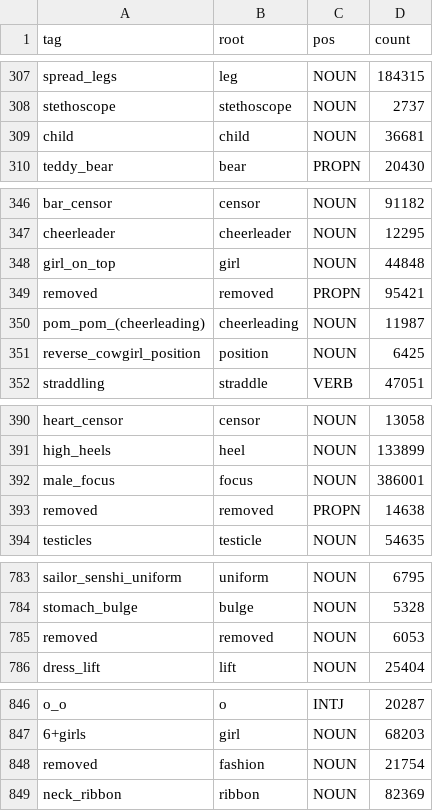
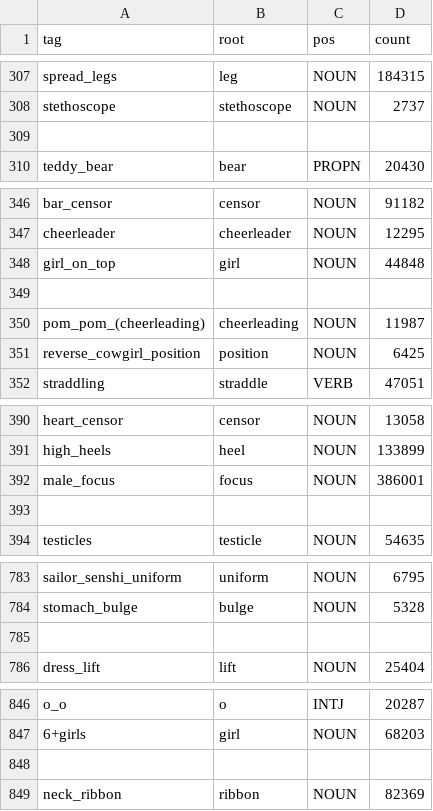
Before and after one commit to Dinamush/THr3SHr-Day, a CSV file: tags.csv, drawn as a sheet; only a part is shown, gaps mark what is left out; the diff covers the shown part only; the diff names each change by its address in the sheet, - before the commit and + after, or states it on an @@ line.

Commit message:
Add an always-on content blocklist
THR3SHR now refuses sexual content involving minors, drawn included, and
removed, with no setting, folder or option to turn it off.  The term
lists match SHUCK3R's content blocklist; on top of them THR3SHR blocks the
minor-coded compound tags its tagger vocabularies carry.

- An item whose tagger scores carry a blocked tag at or above 0.35 is
  skipped like a filtered one: it never becomes a row, so it is never
  suggested, reviewed, approved or migrated.  Classify, reclassify, Doujin
  and real-life runs all go through the same check.
- The WD engine keeps blocked labels from their own floor, so a raised
  general threshold cannot hide one; presence pooling keeps a single
  blocked frame; the hybrid ML merge always takes blocked tags.
- Blocked tags are dropped from stored scores, top tags and the scores
  endpoint whatever their score.
- Destination names, selected tags, tag search, settings and the categories
  folder listing refuse blocked terms, and the taxonomy refuses to load a
  bucket that names one.
- The scanners skip files whose folder or file name names a blocked term or
  a removed source; approve, batch approve and migrate refuse items whose
  tags, destinations, path or stored scores are blocked.
- Startup deletes rows stored before the blocklist that route into a
  blocked folder.  Media files are never touched.
- tags.csv and classes.json blank the refused labels in place, so every
  other label keeps its ML-Danbooru index.

```diff
--- a/tags.csv
+++ b/tags.csv
-row 309: child | child | NOUN | 36681
+row 309: (empty)
-row 349: removed | removed | PROPN | 95421
+row 349: (empty)
-row 393: removed | removed | PROPN | 14638
+row 393: (empty)
-row 785: removed | removed | NOUN | 6053
+row 785: (empty)
-row 848: removed | fashion | NOUN | 21754
+row 848: (empty)
```
Also changed, not shown: 56 edited cells elsewhere in this file, 10 other files.
